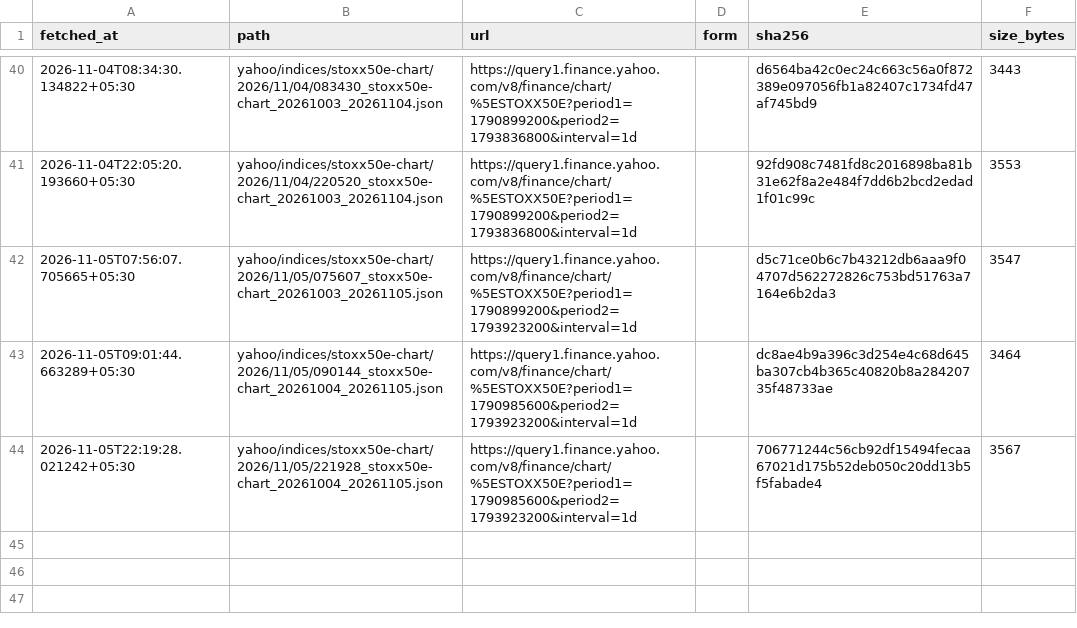
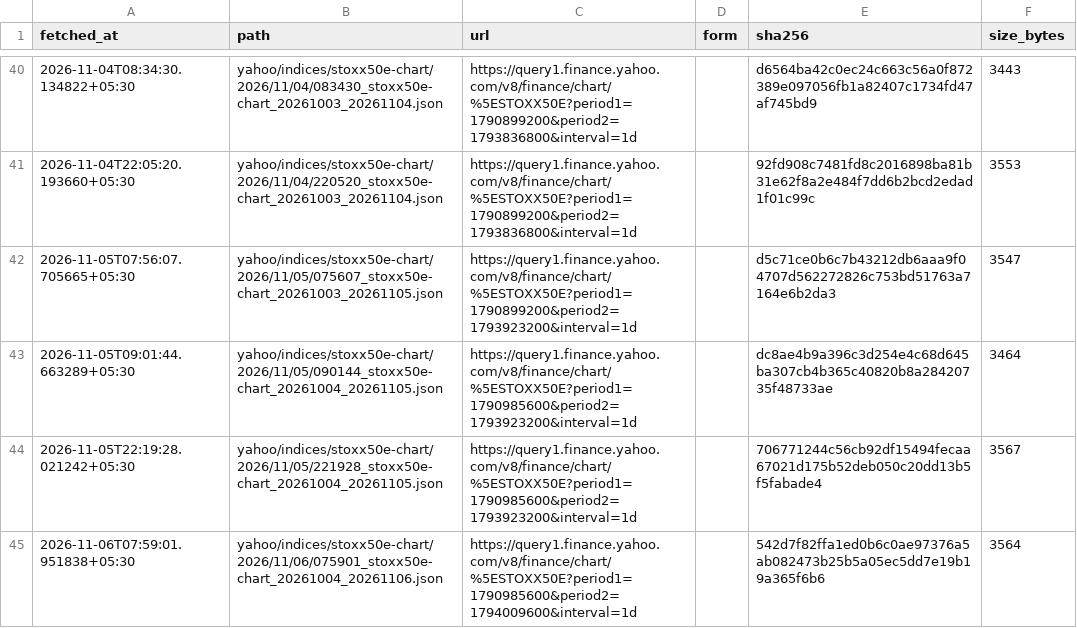
Before and after one commit to exepex/omenix-ingestion, a CSV file: research/data/manifests/global-cues/eurostoxx50_yahoo.csv, drawn as a sheet; only a part is shown, gaps mark what is left out; the diff names each change by its address in the sheet, - before the commit and + after, or states it on an @@ line.

```diff
--- a/research/data/manifests/global-cues/eurostoxx50_yahoo.csv
+++ b/research/data/manifests/global-cues/eurostoxx50_yahoo.csv
+row 45: 2026-11-06T07:59:01.951838+05:30 | yahoo/indices/stoxx50e-chart/2026/11/06/075901_stoxx50e-chart_20261004_20261106.json | https://query1.finance.yahoo.com/v8/finance/chart/%5ESTOXX50E?period1=1790985600&period2=1794009600&interval=1d |  | 542d7f82ffa1ed0b6c0ae97376a5ab082473b25b5a05ec5dd7e19b19a365f6b6 | 3564
```
Also changed, not shown: research/data/manifests/global-cues/nasdaq100.csv, research/data/manifests/global-cues/sse_composite_yahoo.csv, 26 other files.
